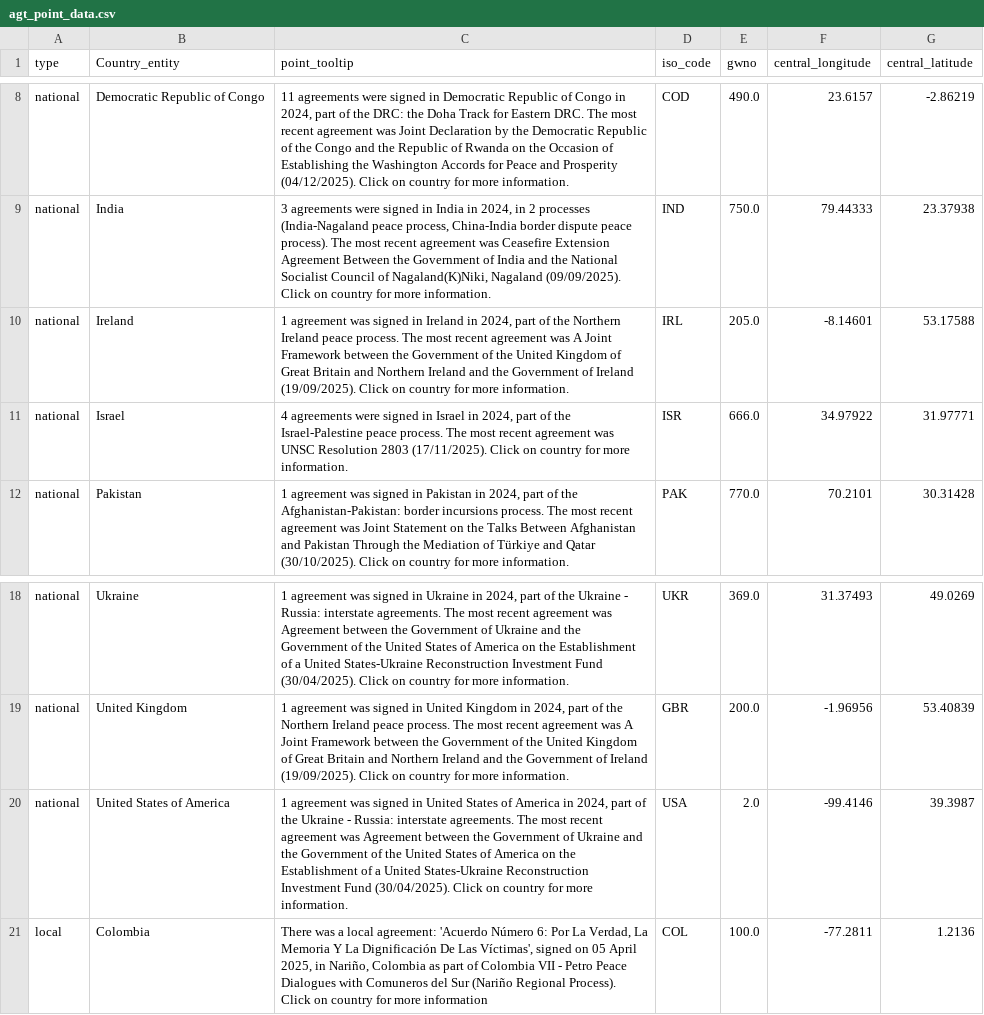
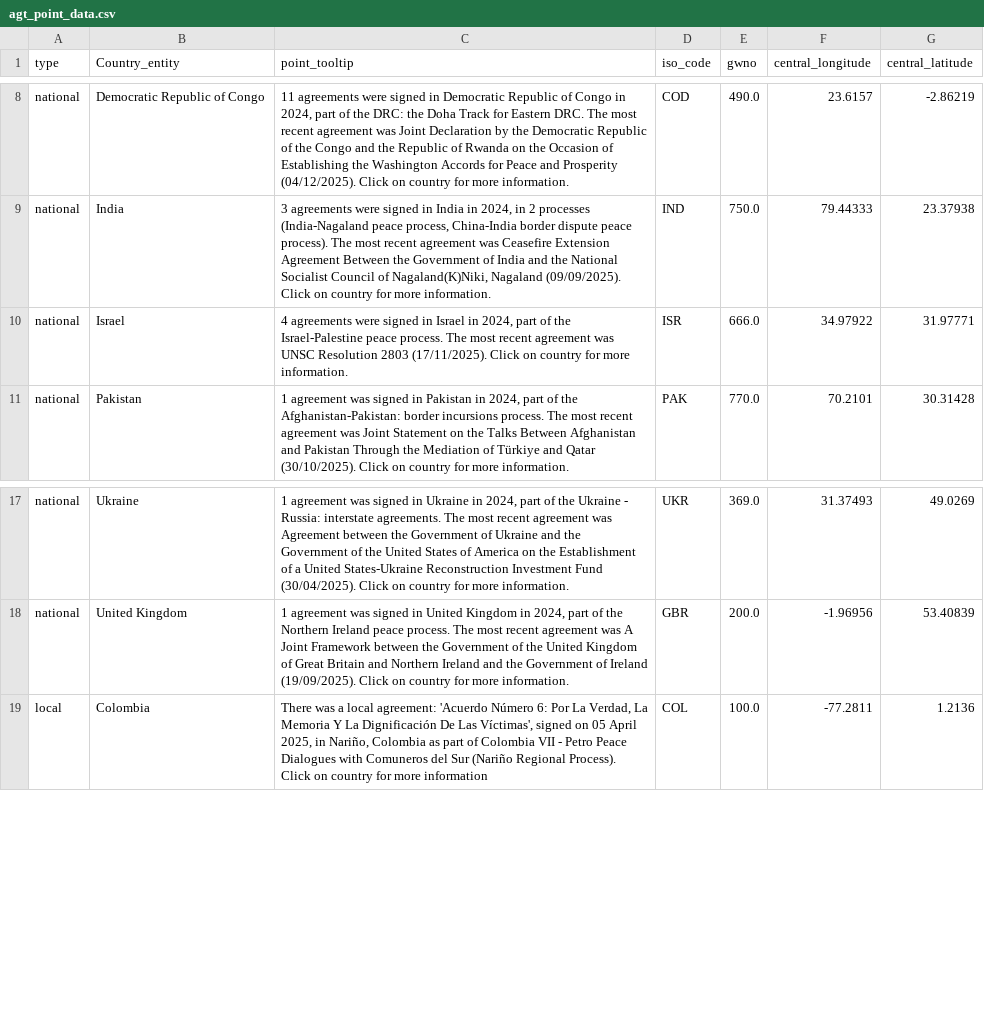
Before and after one commit to peacerep/tracker_globe, a CSV file: public/data/agt_point_data.csv, drawn as a sheet; only a part is shown, gaps mark what is left out.

Commit message:
change from Con to Loc for agreements v10

```diff
--- a/public/data/agt_point_data.csv
+++ b/public/data/agt_point_data.csv
@@ -9,3 +9,2 @@ national,Democratic Republic of Congo,"11 agreements were signed in Democratic R
 national,India,"3 agreements were signed in India in 2024, in 2 processes (India-Nagaland peace process, China-India border dispute peace process). The most recent agreement was Ceasefire Extension Agreement Between the Government of India and the National Socialist Council of Nagaland(K)Niki, Nagaland (09/09/2025). Click on country for more information.",IND,750.0,79.44333,23.37938
-national,Ireland,"1 agreement was signed in Ireland in 2024, part of the Northern Ireland peace process. The most recent agreement was A Joint Framework between the Government of the United Kingdom of Great Britain and Northern Ireland and the Government of Ireland (19/09/2025). Click on country for more information.",IRL,205.0,-8.14601,53.17588
 national,Israel,"4 agreements were signed in Israel in 2024, part of the Israel-Palestine peace process. The most recent agreement was UNSC Resolution 2803 (17/11/2025). Click on country for more information.",ISR,666.0,34.97922,31.97771
@@ -19,3 +18,2 @@ national,Ukraine,"1 agreement was signed in Ukraine in 2024, part of the Ukraine
 national,United Kingdom,"1 agreement was signed in United Kingdom in 2024, part of the Northern Ireland peace process. The most recent agreement was A Joint Framework between the Government of the United Kingdom of Great Britain and Northern Ireland and the Government of Ireland (19/09/2025). Click on country for more information.",GBR,200.0,-1.96956,53.40839
-national,United States of America,"1 agreement was signed in United States of America in 2024, part of the Ukraine - Russia: interstate agreements. The most recent agreement was Agreement between the Government of Ukraine and the Government of the United States of America on the Establishment of a United States-Ukraine Reconstruction Investment Fund (30/04/2025). Click on country for more information.",USA,2.0,-99.4146,39.3987
 local,Colombia,"There was a local agreement: 'Acuerdo Número 6: Por La Verdad, La Memoria Y La Dignificación De Las Víctimas', signed on 05 April 2025, in Nariño, Colombia as part of Colombia VII - Petro Peace Dialogues with Comuneros del Sur (Nariño Regional Process). Click on country for more information",COL,100.0,-77.2811,1.2136
```
Also changed, not shown: public/data/filled_polygon_data_5.csv, 2 other files.
